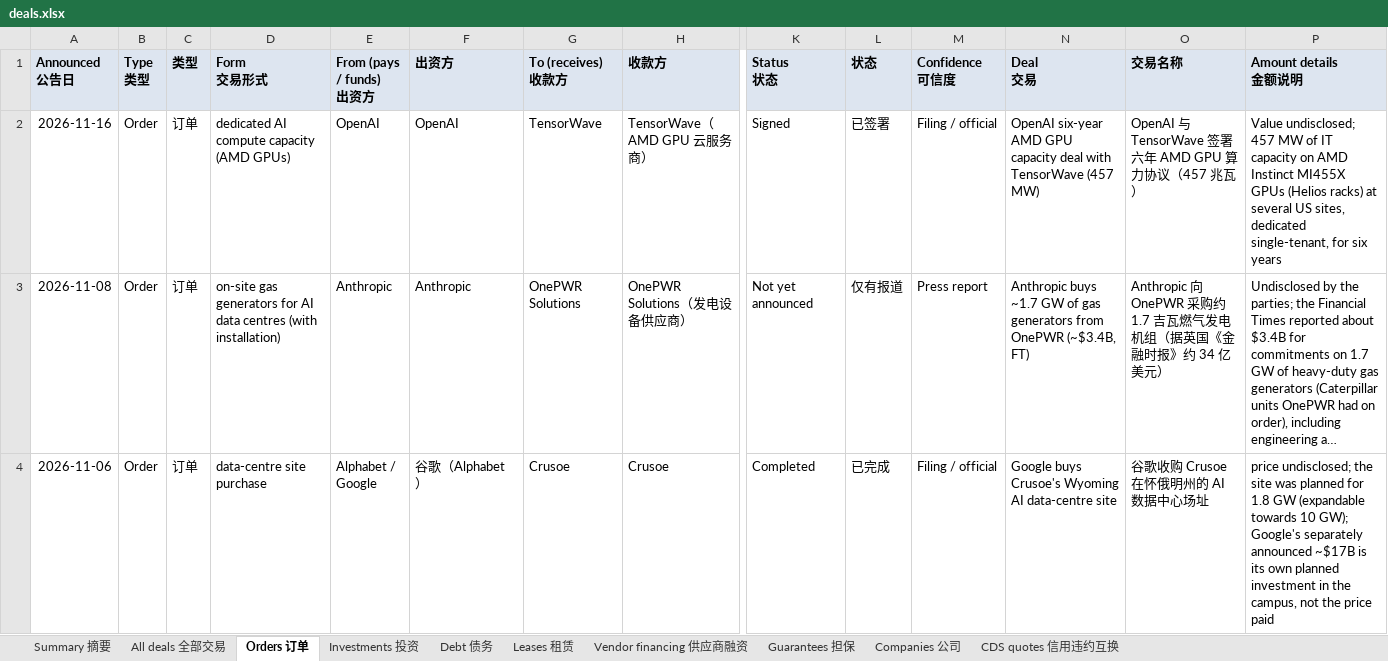
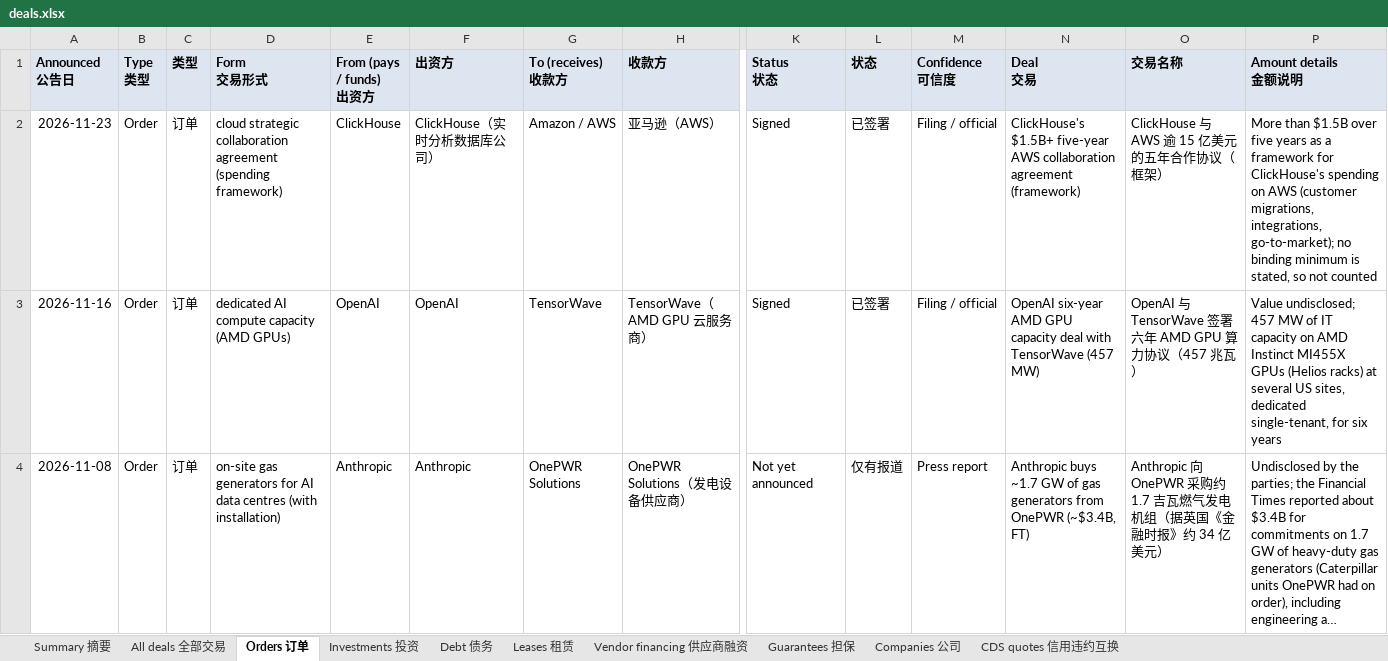
Before and after one commit to heyneww/GL-AI-live, an Excel workbook: data/v1/deals.xlsx, sheet Orders 订单, drawn as a sheet; only a part is shown, gaps mark what is left out; the shorter side is filled out with more unchanged rows; long unchanged cells end in …; values as stored, in another font and other column widths than the file's, no borders; rows hold the shown columns only; the diff names each change by its address in the sheet, - before the commit and + after, or states it on an @@ line.

```diff
--- a/data/v1/deals.xlsx (sheet Orders 订单)
+++ b/data/v1/deals.xlsx (sheet Orders 订单)
+row 2: 2026-11-23 | Order | 订单 | cloud strategic collaboration agreement (spending framework) | ClickHouse | ClickHouse（实时分析数据库公司） | Amazon / AWS | 亚马逊（AWS） | Signed | 已签署 | Filing / official | ClickHouse's $1.5B+ five-year AWS collaboration agreement (framework) | ClickHouse 与 AWS 逾 15 亿美元的五年合作协议（框架） | More than $1.5B over five years as a framework for ClickHouse's spending on AWS (customer migrations, integrations, go-to-market); no binding minimum is stated, so not counted
```
Also changed, not shown: sheet All deals 全部交易, sheet Companies 公司, sheet Summary 摘要, 14 other files.
